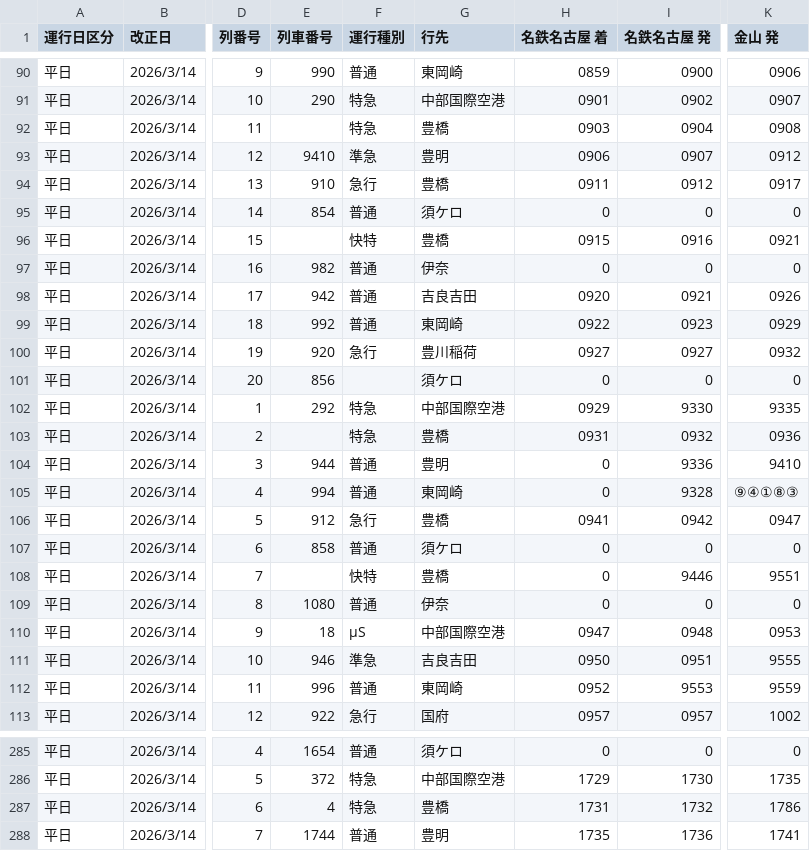
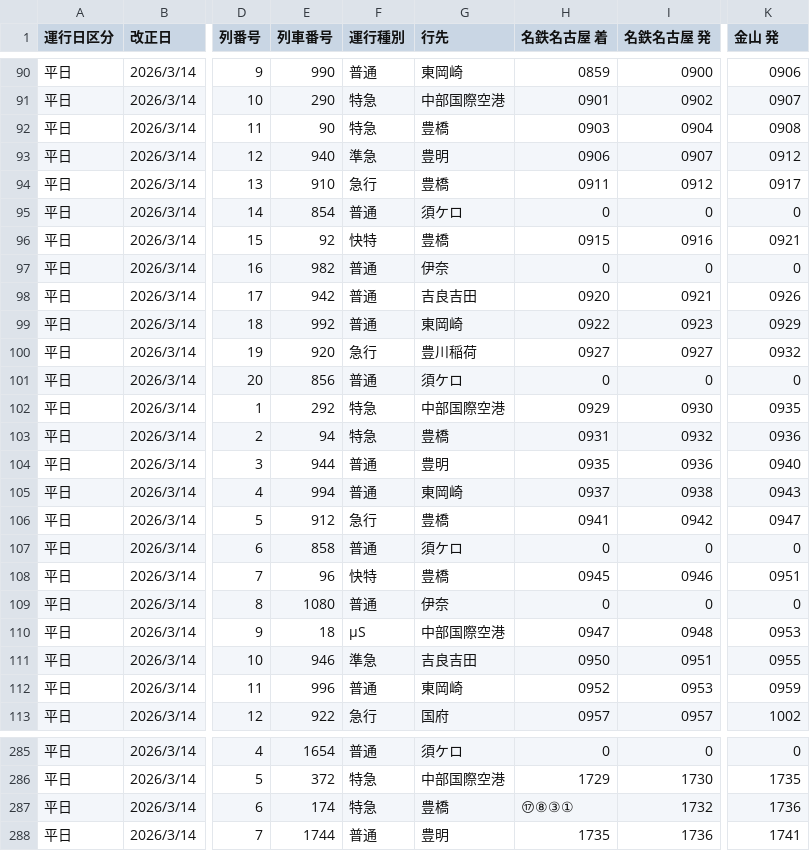
Before and after one commit to natade-jp/app-go-arimatsu-analysis, a CSV file: data/output.csv, drawn as a sheet; only a part is shown, gaps mark what is left out; the diff covers the shown part only; the diff names each change by its address in the sheet, - before the commit and + after, or states it on an @@ line.

```diff
--- a/data/output.csv
+++ b/data/output.csv
-E92 (列車番号): (empty)
+E92 (列車番号): 90
-E93 (列車番号): 9410
+E93 (列車番号): 940
-E96 (列車番号): (empty)
+E96 (列車番号): 92
-F101 (運行種別): (empty)
+F101 (運行種別): 普通
-I102 (名鉄名古屋 発): 9330
+I102 (名鉄名古屋 発): 0930
-K102 (金山 発): 9335
+K102 (金山 発): 0935
-E103 (列車番号): (empty)
+E103 (列車番号): 94
-H104 (名鉄名古屋 着): 0
+H104 (名鉄名古屋 着): 0935
-I104 (名鉄名古屋 発): 9336
+I104 (名鉄名古屋 発): 0936
-K104 (金山 発): 9410
+K104 (金山 発): 0940
-H105 (名鉄名古屋 着): 0
+H105 (名鉄名古屋 着): 0937
-I105 (名鉄名古屋 発): 9328
+I105 (名鉄名古屋 発): 0938
-K105 (金山 発): ⑨④①⑧③
+K105 (金山 発): 0943
-E108 (列車番号): (empty)
+E108 (列車番号): 96
-H108 (名鉄名古屋 着): 0
+H108 (名鉄名古屋 着): 0945
-I108 (名鉄名古屋 発): 9446
+I108 (名鉄名古屋 発): 0946
-K108 (金山 発): 9551
+K108 (金山 発): 0951
-K111 (金山 発): 9555
+K111 (金山 発): 0955
-I112 (名鉄名古屋 発): 9553
+I112 (名鉄名古屋 発): 0953
-K112 (金山 発): 9559
+K112 (金山 発): 0959
-E287 (列車番号): 4
+E287 (列車番号): 174
-H287 (名鉄名古屋 着): 1731
+H287 (名鉄名古屋 着): ⑰⑧③①
-K287 (金山 発): 1786
+K287 (金山 発): 1736
```
Also changed, not shown: 138 edited cells elsewhere in this file, 1 other file.
